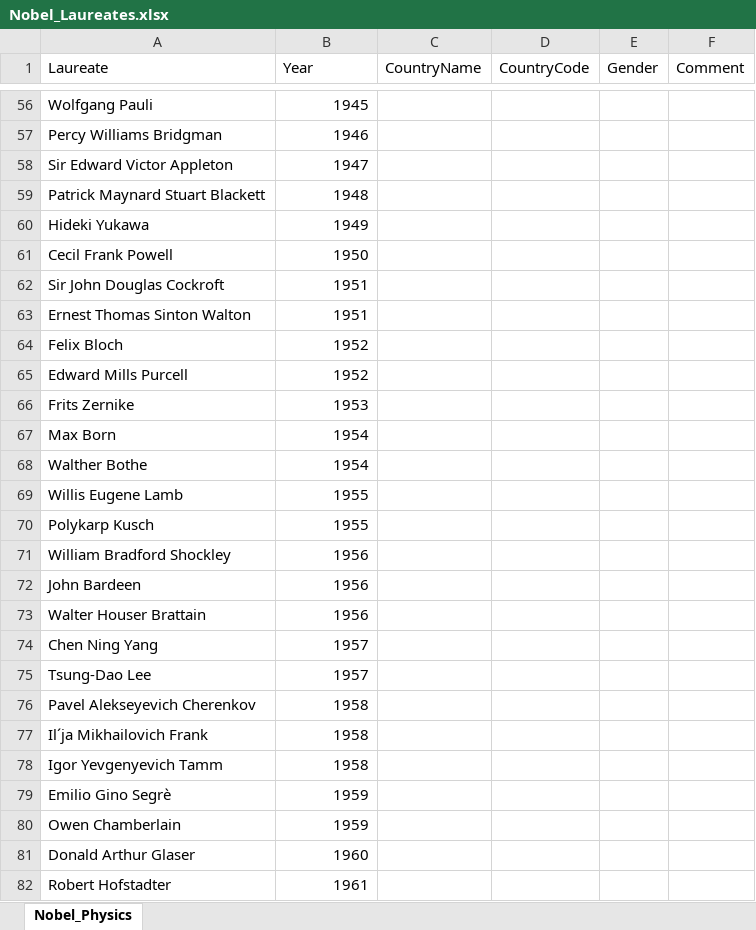
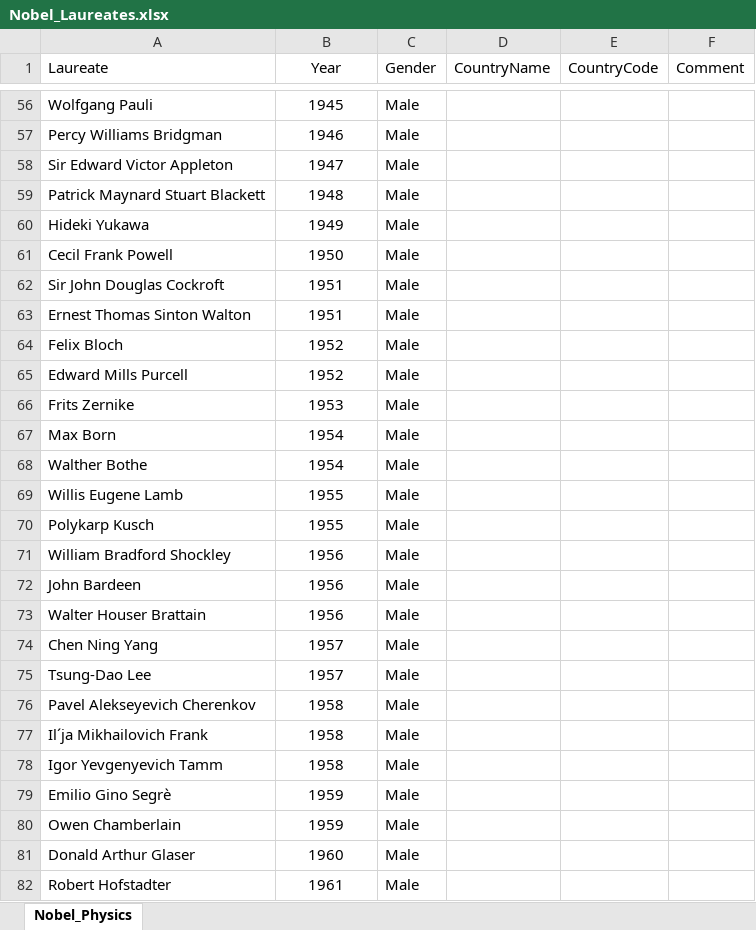
Before and after one commit to Abe92/When-I-am-not-playing, an Excel workbook: 2020/Excels/Nobel Prize Winners/Nobel_Laureates.xlsx, sheet Nobel_Physics, drawn as a sheet; only a part is shown, gaps mark what is left out; values as stored, in another font and other column widths than the file's, no borders; removed rows and columns are numbered as before the commit, all else as after; the diff covers the shown part only; the diff names each change by its address in the sheet, - before the commit and + after, or states it on an @@ line.

Commit message:
Update Nobel_Laureates.xlsx

```diff
--- a/2020/Excels/Nobel Prize Winners/Nobel_Laureates.xlsx (sheet Nobel_Physics)
+++ b/2020/Excels/Nobel Prize Winners/Nobel_Laureates.xlsx (sheet Nobel_Physics)
+column C (Gender), rows 56-82: all Male
-column E (Gender), empty
-B1 alignment: left
+B1 alignment: center
-B56:B82 alignment: right
+B56:B82 alignment: center
```
Also changed, not shown: 10 edited cells and cell formats elsewhere in this sheet.
